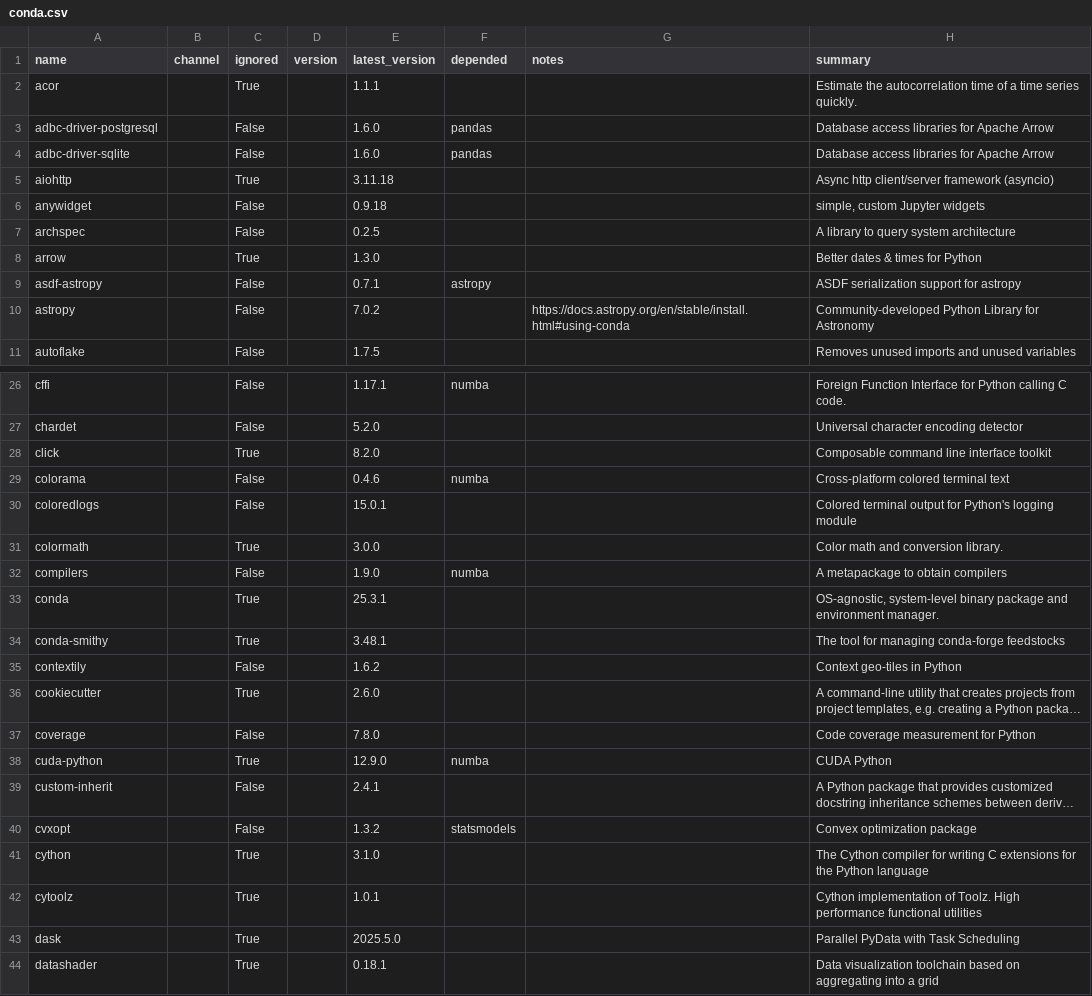
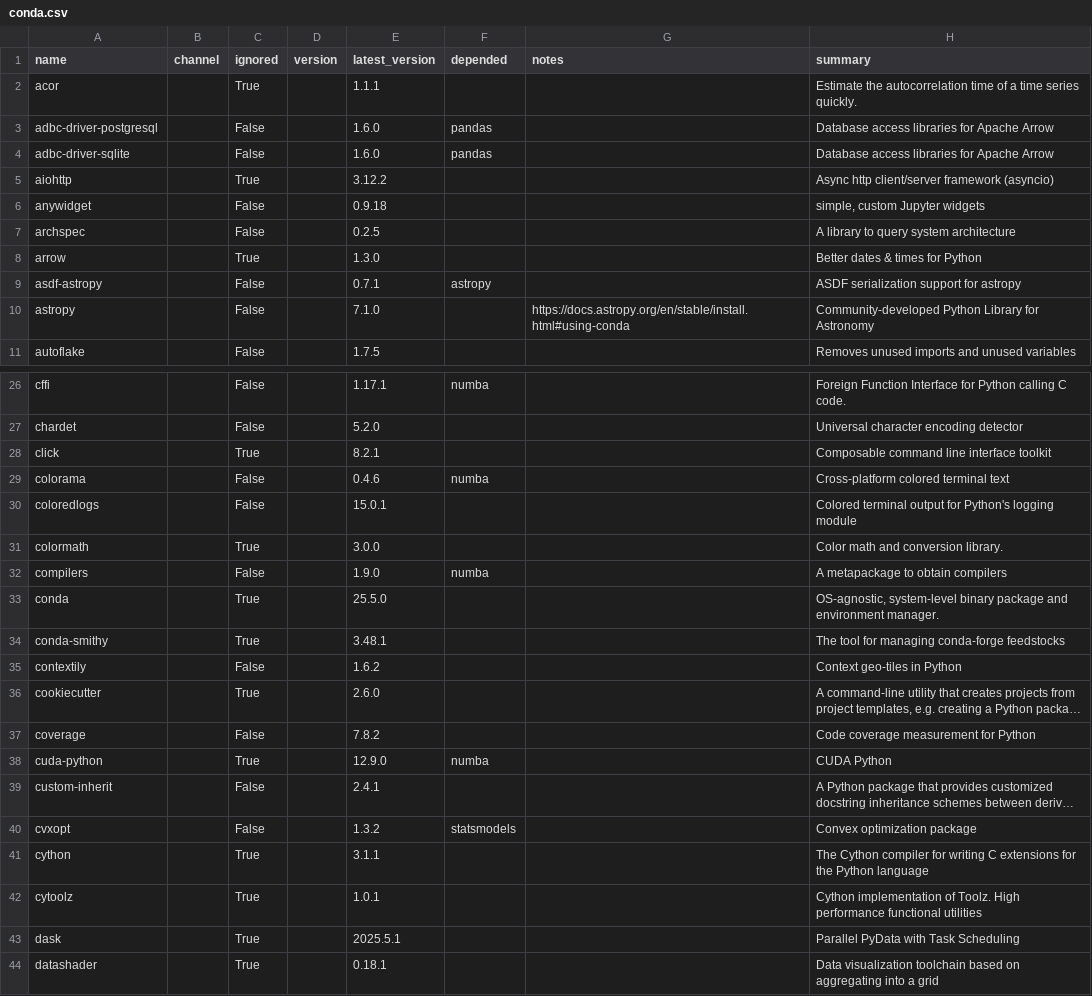
Before and after one commit to ickc/envoy, a CSV file: conda/conda.csv, drawn as a sheet; only a part is shown, gaps mark what is left out; long unchanged cells end in …; the diff covers the shown part only; the diff names each change by its address in the sheet, - before the commit and + after, or states it on an @@ line.

```diff
--- a/conda/conda.csv
+++ b/conda/conda.csv
-E5 (latest_version): 3.11.18
+E5 (latest_version): 3.12.2
-E10 (latest_version): 7.0.2
+E10 (latest_version): 7.1.0
-E28 (latest_version): 8.2.0
+E28 (latest_version): 8.2.1
-E33 (latest_version): 25.3.1
+E33 (latest_version): 25.5.0
-E37 (latest_version): 7.8.0
+E37 (latest_version): 7.8.2
-E41 (latest_version): 3.1.0
+E41 (latest_version): 3.1.1
-E43 (latest_version): 2025.5.0
+E43 (latest_version): 2025.5.1
```
Also changed, not shown: 18 edited cells elsewhere in this file, conda/system.csv, 8 other files.
